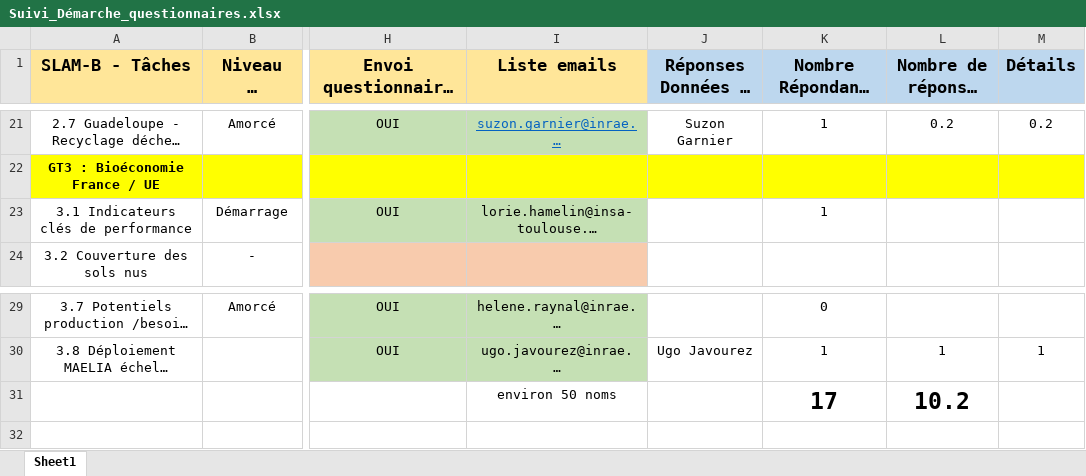
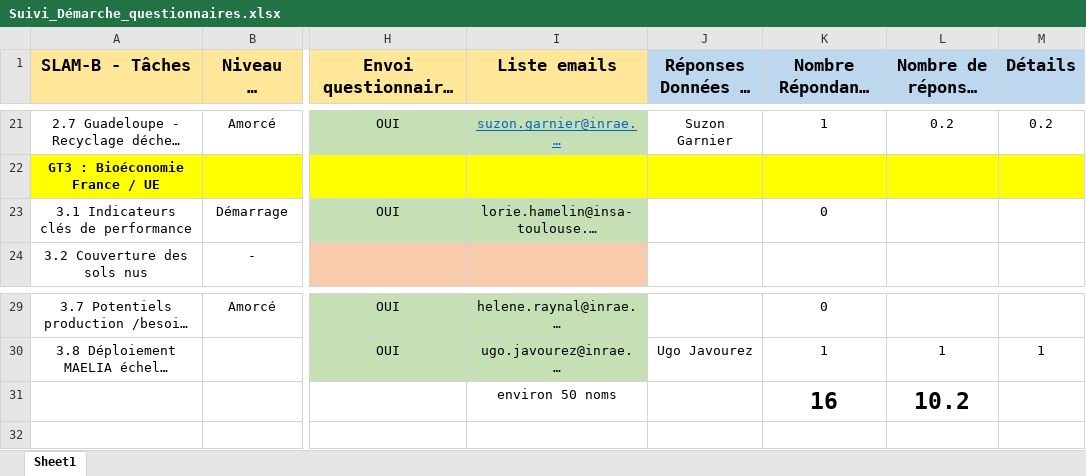
Before and after one commit to faircarbon/FairCarboN_datas, an Excel workbook: Data/Suivi_Démarche_questionnaires.xlsx, sheet Sheet1, drawn as a sheet; only a part is shown, gaps mark what is left out; long unchanged cells end in …; values as stored, in another font and other column widths than the file's, no borders; the diff names each change by its address in the sheet, - before the commit and + after, or states it on an @@ line.

```diff
--- a/Data/Suivi_Démarche_questionnaires.xlsx (sheet Sheet1)
+++ b/Data/Suivi_Démarche_questionnaires.xlsx (sheet Sheet1)
-K23 (Nombre Répondants Données): 1
+K23 (Nombre Répondants Données): 0
-K31 (Nombre Répondants Données): 17
+K31 (Nombre Répondants Données): 16
```
Also changed, not shown: Data/FairCarboN_Datas_Contacts.xlsx, Data/PGD/PGD_structuration.xlsx, 10 other files.
